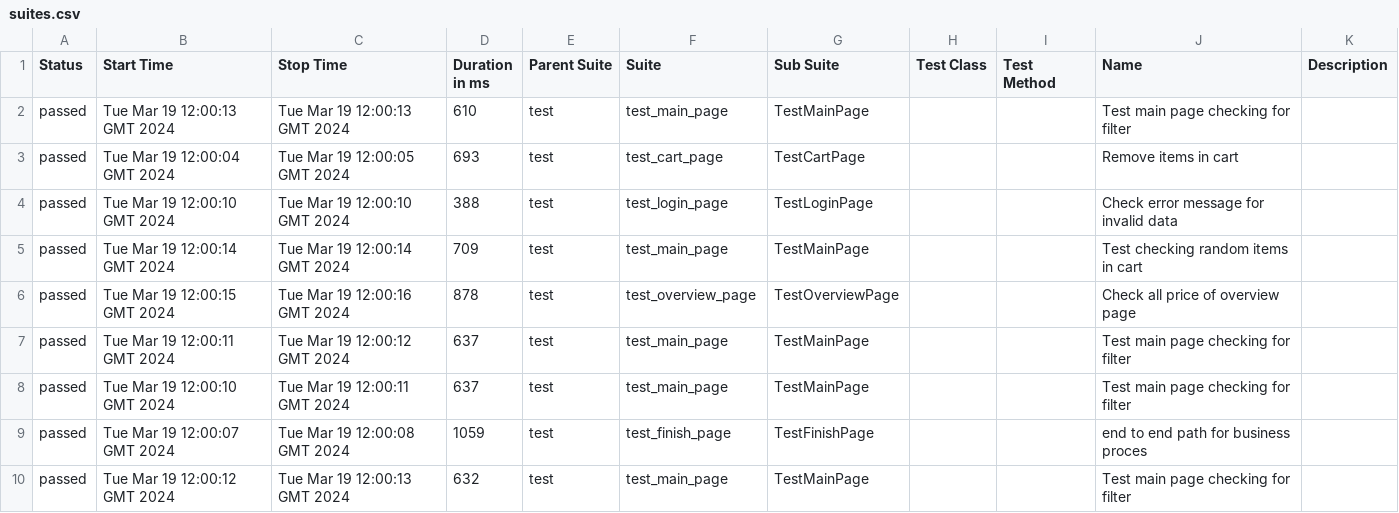
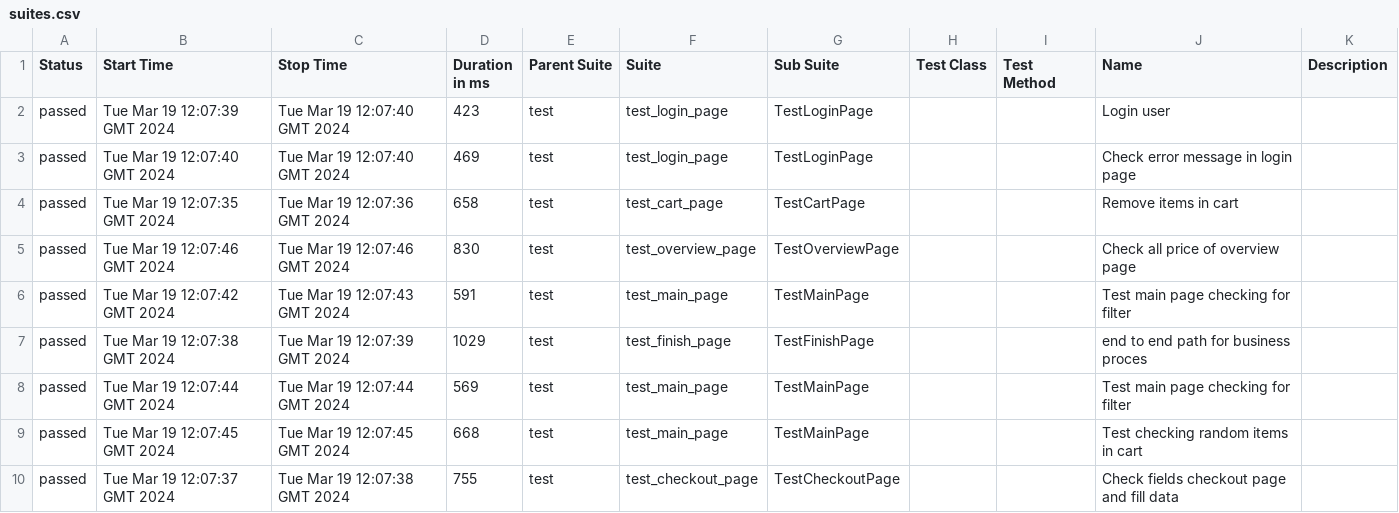
Before and after one commit to vladimirqw1221/test_ui, a CSV file: data/suites.csv, drawn as a sheet; only a part is shown; the diff covers the shown part only.

Commit message:
Deploying to gh-pages from @ vladimirqw1221/test_ui@cde4ee264a2bf3daa5fffd29b6122c1f46820b7e 🚀

```diff
--- a/data/suites.csv
+++ b/data/suites.csv
@@ -1,10 +1,10 @@
 "Status","Start Time","Stop Time","Duration in ms","Parent Suite","Suite","Sub Suite","Test Class","Test Method","Name","Description"
-"passed","Tue Mar 19 12:00:13 GMT 2024","Tue Mar 19 12:00:13 GMT 2024","610","test","test_main_page","TestMainPage","","","Test main page checking for filter",""
-"passed","Tue Mar 19 12:00:04 GMT 2024","Tue Mar 19 12:00:05 GMT 2024","693","test","test_cart_page","TestCartPage","","","Remove items in cart",""
-"passed","Tue Mar 19 12:00:10 GMT 2024","Tue Mar 19 12:00:10 GMT 2024","388","test","test_login_page","TestLoginPage","","","Check error message for invalid data",""
-"passed","Tue Mar 19 12:00:14 GMT 2024","Tue Mar 19 12:00:14 GMT 2024","709","test","test_main_page","TestMainPage","","","Test checking random items in cart",""
-"passed","Tue Mar 19 12:00:15 GMT 2024","Tue Mar 19 12:00:16 GMT 2024","878","test","test_overview_page","TestOverviewPage","","","Check all price of  overview page",""
-"passed","Tue Mar 19 12:00:11 GMT 2024","Tue Mar 19 12:00:12 GMT 2024","637","test","test_main_page","TestMainPage","","","Test main page checking for filter",""
-"passed","Tue Mar 19 12:00:10 GMT 2024","Tue Mar 19 12:00:11 GMT 2024","637","test","test_main_page","TestMainPage","","","Test main page checking for filter",""
-"passed","Tue Mar 19 12:00:07 GMT 2024","Tue Mar 19 12:00:08 GMT 2024","1059","test","test_finish_page","TestFinishPage","","","end to end path for business proces",""
-"passed","Tue Mar 19 12:00:12 GMT 2024","Tue Mar 19 12:00:13 GMT 2024","632","test","test_main_page","TestMainPage","","","Test main page checking for filter",""
+"passed","Tue Mar 19 12:07:39 GMT 2024","Tue Mar 19 12:07:40 GMT 2024","423","test","test_login_page","TestLoginPage","","","Login user",""
+"passed","Tue Mar 19 12:07:40 GMT 2024","Tue Mar 19 12:07:40 GMT 2024","469","test","test_login_page","TestLoginPage","","","Check error message in login page",""
+"passed","Tue Mar 19 12:07:35 GMT 2024","Tue Mar 19 12:07:36 GMT 2024","658","test","test_cart_page","TestCartPage","","","Remove items in cart",""
+"passed","Tue Mar 19 12:07:46 GMT 2024","Tue Mar 19 12:07:46 GMT 2024","830","test","test_overview_page","TestOverviewPage","","","Check all price of  overview page",""
+"passed","Tue Mar 19 12:07:42 GMT 2024","Tue Mar 19 12:07:43 GMT 2024","591","test","test_main_page","TestMainPage","","","Test main page checking for filter",""
+"passed","Tue Mar 19 12:07:38 GMT 2024","Tue Mar 19 12:07:39 GMT 2024","1029","test","test_finish_page","TestFinishPage","","","end to end path for business proces",""
+"passed","Tue Mar 19 12:07:44 GMT 2024","Tue Mar 19 12:07:44 GMT 2024","569","test","test_main_page","TestMainPage","","","Test main page checking for filter",""
+"passed","Tue Mar 19 12:07:45 GMT 2024","Tue Mar 19 12:07:45 GMT 2024","668","test","test_main_page","TestMainPage","","","Test checking random items in cart",""
+"passed","Tue Mar 19 12:07:37 GMT 2024","Tue Mar 19 12:07:38 GMT 2024","755","test","test_checkout_page","TestCheckoutPage","","","Check fields checkout page and fill data",""
```
Also changed, not shown: 1 added row, 1 removed row and 19 edited cells elsewhere in this file, data/behaviors.csv, 31 other files.
